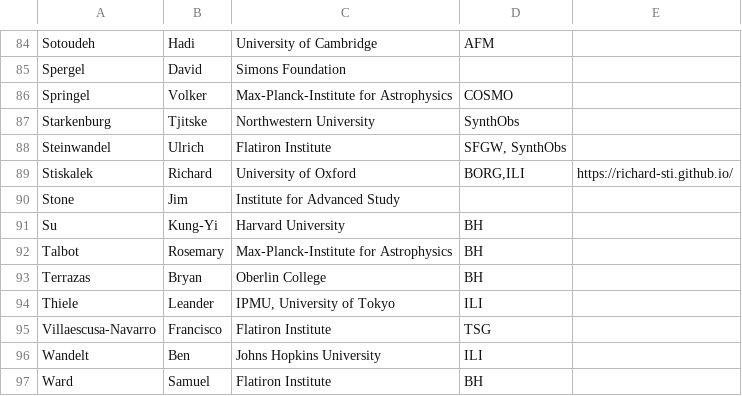
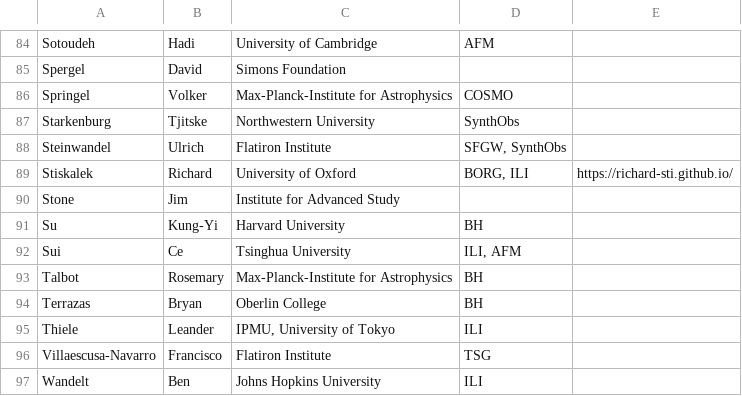
Before and after one commit to learning-the-universe/learning-the-universe.github.io, a TSV file: scratch/LtU membership (for website) - Sheet1.tsv, drawn as a sheet; only a part is shown, gaps mark what is left out; the shorter side is filled out with more unchanged rows.

```diff
--- a/scratch/LtU membership (for website) - Sheet1.tsv
+++ b/scratch/LtU membership (for website) - Sheet1.tsv
@@ -88,5 +88,6 @@ Starkenburg	Tjitske	Northwestern University	SynthObs
 Steinwandel	Ulrich	Flatiron Institute	SFGW, SynthObs	
-Stiskalek	Richard	University of Oxford	BORG,ILI	https://richard-sti.github.io/
+Stiskalek	Richard	University of Oxford	BORG, ILI	https://richard-sti.github.io/
 Stone	Jim	Institute for Advanced Study		
 Su	Kung-Yi	Harvard University	BH	
+Sui	Ce	Tsinghua University	ILI, AFM	
 Talbot	Rosemary	Max-Planck-Institute for Astrophysics	BH	
```
Also changed, not shown: 1 other file.
